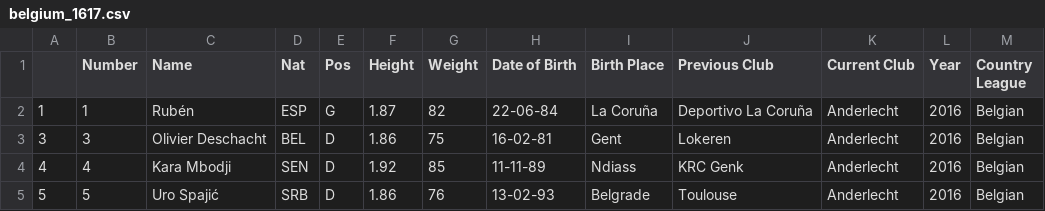
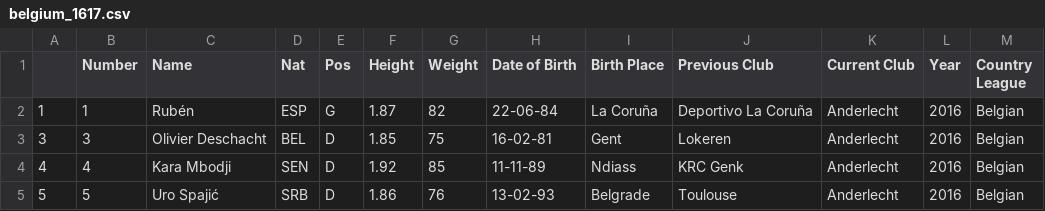
Before and after one commit to jeremydroberts/Soccer-Transfers, a CSV file: csv/belgium/belgium_1617.csv, drawn as a sheet; only a part is shown.

Commit message:
cleaned data

```diff
--- a/csv/belgium/belgium_1617.csv
+++ b/csv/belgium/belgium_1617.csv
@@ -2,3 +2,3 @@
 1,1,Rubén,ESP,G,1.87,82,22-06-84,La Coruña,Deportivo La Coruña,Anderlecht,2016,Belgian
-3,3,Olivier Deschacht,BEL,D,1.86,75,16-02-81,Gent,Lokeren,Anderlecht,2016,Belgian
+3,3,Olivier Deschacht,BEL,D,1.85,75,16-02-81,Gent,Lokeren,Anderlecht,2016,Belgian
 4,4,Kara Mbodji,SEN,D,1.92,85,11-11-89,Ndiass,KRC Genk,Anderlecht,2016,Belgian
```
